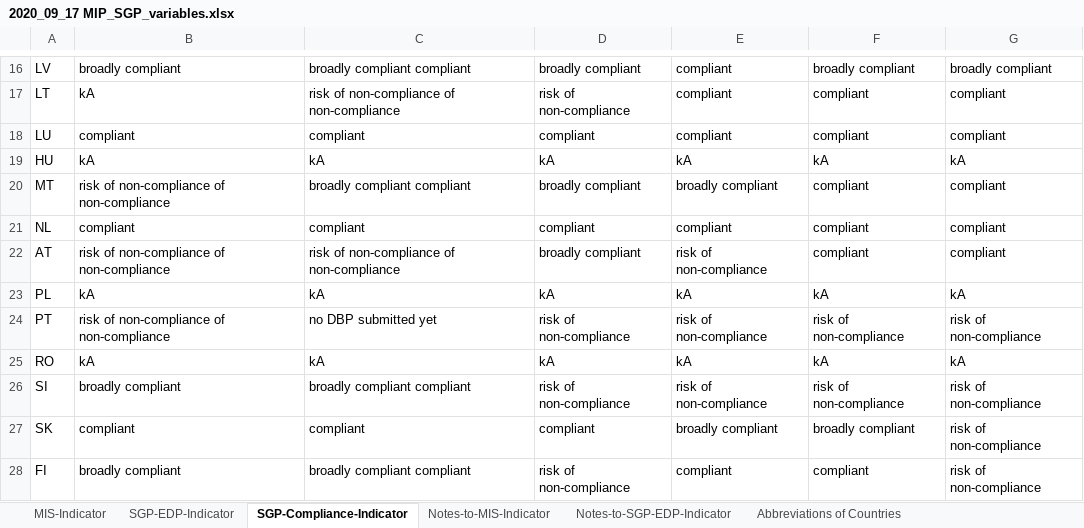
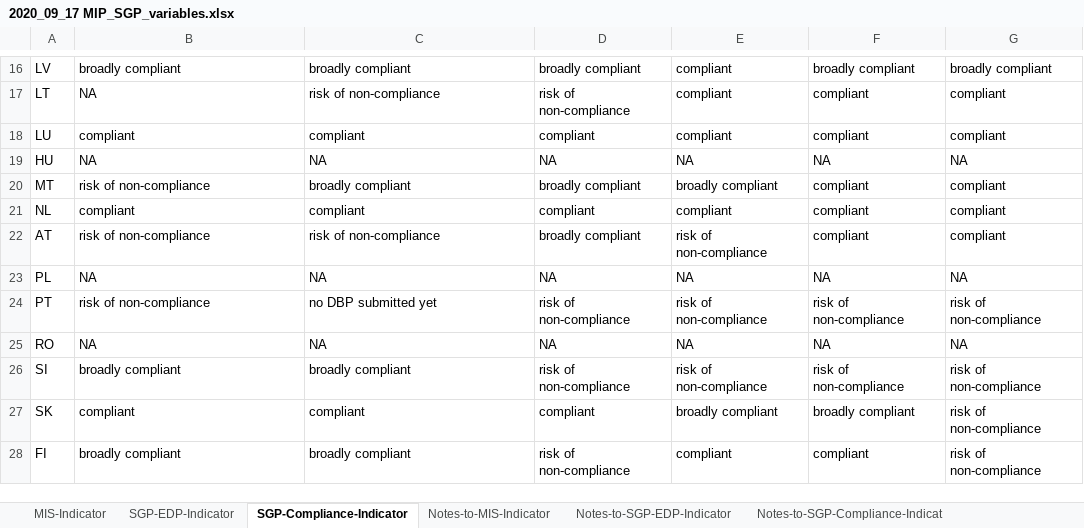
Before and after one commit to graebnerc/competitivenessData, an Excel workbook: data-raw/2020_09_17 MIP_SGP_variables.xlsx, sheet SGP-Compliance-Indicator, drawn as a sheet; only a part is shown, gaps mark what is left out; values as stored, in another font and other column widths than the file's, no borders; the diff covers the shown part only; the diff names each change by its address in the sheet, - before the commit and + after, or states it on an @@ line.

```diff
--- a/data-raw/2020_09_17 MIP_SGP_variables.xlsx (sheet SGP-Compliance-Indicator)
+++ b/data-raw/2020_09_17 MIP_SGP_variables.xlsx (sheet SGP-Compliance-Indicator)
-C16: broadly compliant compliant
+C16: broadly compliant
-B17: kA
+B17: NA
-C17: risk of non-compliance of non-compliance
+C17: risk of non-compliance
-B19: kA
+B19: NA
-C19: kA
+C19: NA
-D19: kA
+D19: NA
-E19: kA
+E19: NA
-F19: kA
+F19: NA
-G19: kA
+G19: NA
-B20: risk of non-compliance of non-compliance
+B20: risk of non-compliance
-C20: broadly compliant compliant
+C20: broadly compliant
-B22: risk of non-compliance of non-compliance
+B22: risk of non-compliance
-C22: risk of non-compliance of non-compliance
+C22: risk of non-compliance
-B23: kA
+B23: NA
-C23: kA
+C23: NA
-D23: kA
+D23: NA
-E23: kA
+E23: NA
-F23: kA
+F23: NA
-G23: kA
+G23: NA
-B24: risk of non-compliance of non-compliance
+B24: risk of non-compliance
-B25: kA
+B25: NA
-C25: kA
+C25: NA
-D25: kA
+D25: NA
-E25: kA
+E25: NA
-F25: kA
+F25: NA
-G25: kA
+G25: NA
-C26: broadly compliant compliant
+C26: broadly compliant
-C28: broadly compliant compliant
+C28: broadly compliant
```
Also changed, not shown: 57 edited cells elsewhere in this sheet, sheet SGP-EDP-Indicator, sheet MIS-Indicator, other sheet tabs, 5 other files.
